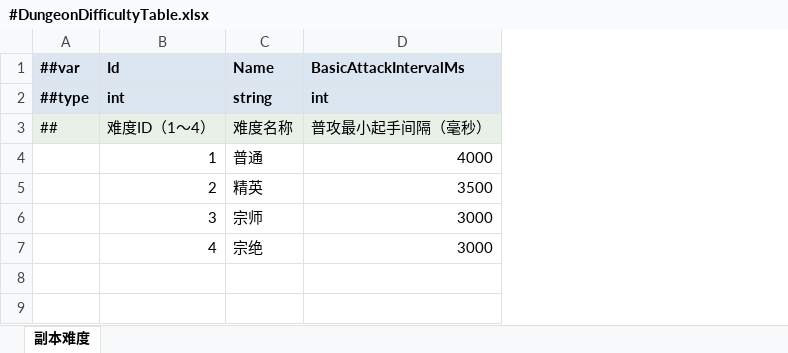
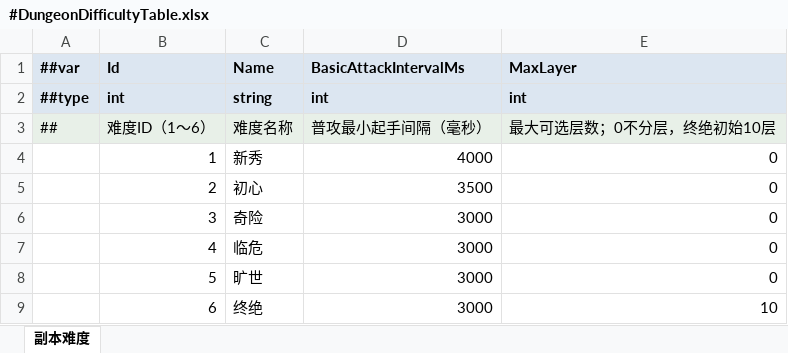
Before and after one commit to LiuXiaoBinger/MMORPG__TANMING, an Excel workbook: Luaban/MiniTemplate/Datas/#DungeonDifficultyTable.xlsx, sheet 副本难度, drawn as a sheet; values as stored, in another font and other column widths than the file's, no borders; the diff names each change by its address in the sheet, - before the commit and + after, or states it on an @@ line.

```diff
--- a/Luaban/MiniTemplate/Datas/#DungeonDifficultyTable.xlsx (sheet 副本难度)
+++ b/Luaban/MiniTemplate/Datas/#DungeonDifficultyTable.xlsx (sheet 副本难度)
+column E (MaxLayer), rows 2-7: int | 最大可选层数；0不分层，终绝初始10层 | 0 | 0 | 0 | 0
-B3 (Id): 难度ID（1～4）
+B3 (Id): 难度ID（1～6）
-C4 (Name): 普通
+C4 (Name): 新秀
-C5 (Name): 精英
+C5 (Name): 初心
-C6 (Name): 宗师
+C6 (Name): 奇险
-C7 (Name): 宗绝
+C7 (Name): 临危
+row 8:  | 5 | 旷世 | 3000 | 0
+row 9:  | 6 | 终绝 | 3000 | 10
```
Also changed, not shown: Luaban/MiniTemplate/Datas/#DungeonMonsterDifficultyTable.xlsx, 33 other files.
